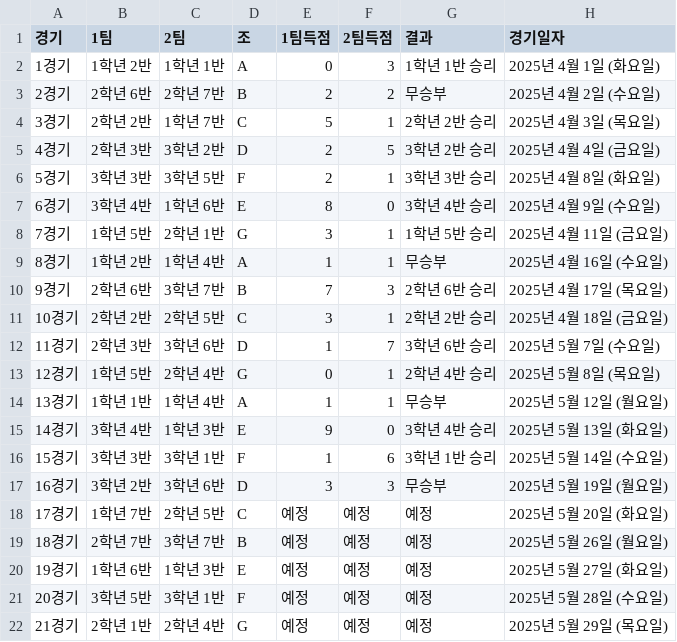
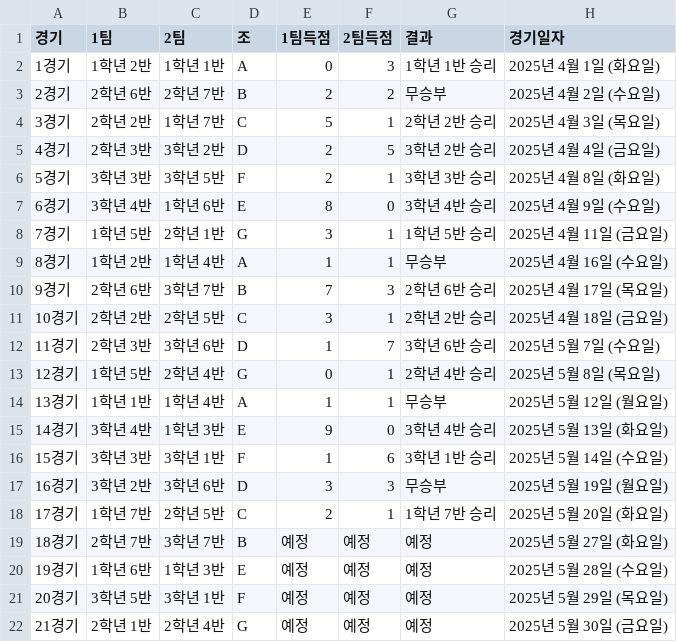
Before and after one commit to ROSTIG-NOX3N/ChangeCup, a CSV file: Book(Result).csv, drawn as a sheet.

Commit message:
Update Book(Result).csv

```diff
--- a/Book(Result).csv
+++ b/Book(Result).csv
@@ -17,6 +17,6 @@
 16경기,3학년 2반,3학년 6반,D,3,3,무승부,2025년 5월 19일 (월요일)
-17경기,1학년 7반,2학년 5반,C,예정,예정,예정,2025년 5월 20일 (화요일)
-18경기,2학년 7반,3학년 7반,B,예정,예정,예정,2025년 5월 26일 (월요일)
-19경기,1학년 6반,1학년 3반,E,예정,예정,예정,2025년 5월 27일 (화요일)
-20경기,3학년 5반,3학년 1반,F,예정,예정,예정,2025년 5월 28일 (수요일)
-21경기,2학년 1반,2학년 4반,G,예정,예정,예정,2025년 5월 29일 (목요일)
+17경기,1학년 7반,2학년 5반,C,2,1,1학년 7반 승리,2025년 5월 20일 (화요일)
+18경기,2학년 7반,3학년 7반,B,예정,예정,예정,2025년 5월 27일 (화요일)
+19경기,1학년 6반,1학년 3반,E,예정,예정,예정,2025년 5월 28일 (수요일)
+20경기,3학년 5반,3학년 1반,F,예정,예정,예정,2025년 5월 29일 (목요일)
+21경기,2학년 1반,2학년 4반,G,예정,예정,예정,2025년 5월 30일 (금요일)
```
